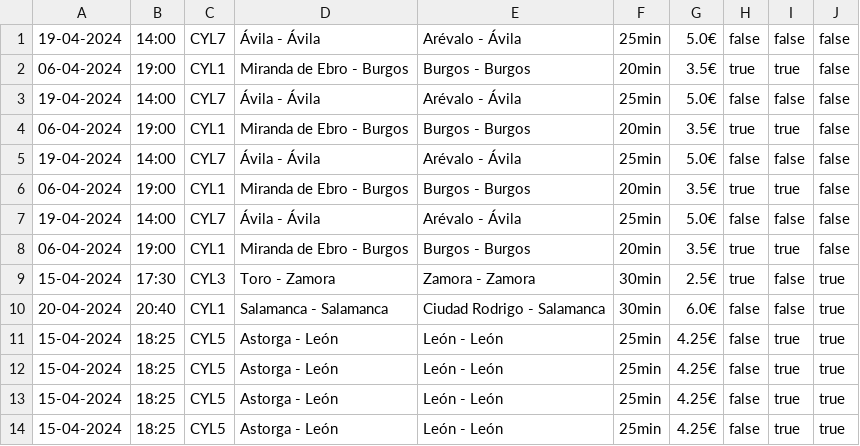
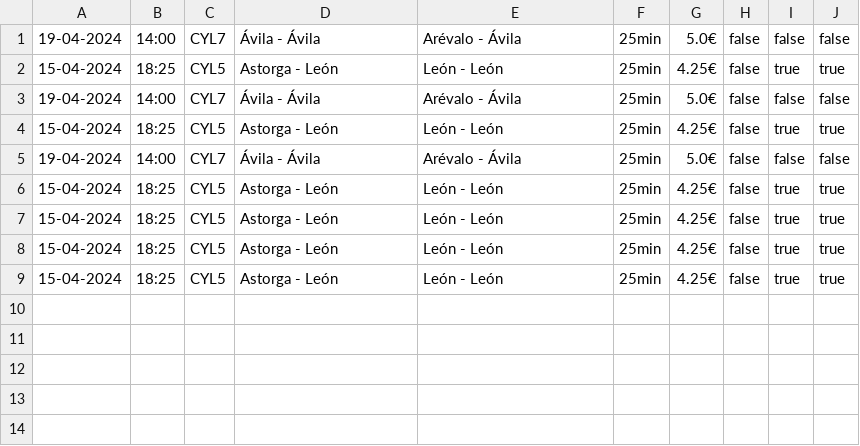
Before and after one commit to fercartri/UVa_IPC_Practica2, a CSV file: practica2_fercarm_rodsern/file/billetes.csv, drawn as a sheet.

Commit message:
Arreglado lo de MisViajes y comienzo a añadir el botón de devolver billete

```diff
--- a/practica2_fercarm_rodsern/file/billetes.csv
+++ b/practica2_fercarm_rodsern/file/billetes.csv
@@ -1,11 +1,6 @@
 19-04-2024;14:00;CYL7;Ávila - Ávila;Arévalo - Ávila;25min;5.0€;false;false;false;
-06-04-2024;19:00;CYL1;Miranda de Ebro - Burgos;Burgos - Burgos;20min;3.5€;true;true;false;
+15-04-2024;18:25;CYL5;Astorga - León;León - León;25min;4.25€;false;true;true;
 19-04-2024;14:00;CYL7;Ávila - Ávila;Arévalo - Ávila;25min;5.0€;false;false;false;
-06-04-2024;19:00;CYL1;Miranda de Ebro - Burgos;Burgos - Burgos;20min;3.5€;true;true;false;
+15-04-2024;18:25;CYL5;Astorga - León;León - León;25min;4.25€;false;true;true;
 19-04-2024;14:00;CYL7;Ávila - Ávila;Arévalo - Ávila;25min;5.0€;false;false;false;
-06-04-2024;19:00;CYL1;Miranda de Ebro - Burgos;Burgos - Burgos;20min;3.5€;true;true;false;
-19-04-2024;14:00;CYL7;Ávila - Ávila;Arévalo - Ávila;25min;5.0€;false;false;false;
-06-04-2024;19:00;CYL1;Miranda de Ebro - Burgos;Burgos - Burgos;20min;3.5€;true;true;false;
-15-04-2024;17:30;CYL3;Toro - Zamora;Zamora - Zamora;30min;2.5€;true;false;true;
-20-04-2024;20:40;CYL1;Salamanca - Salamanca;Ciudad Rodrigo - Salamanca;30min;6.0€;false;false;true;
 15-04-2024;18:25;CYL5;Astorga - León;León - León;25min;4.25€;false;true;true;
```
Also changed, not shown: 3 other files.
